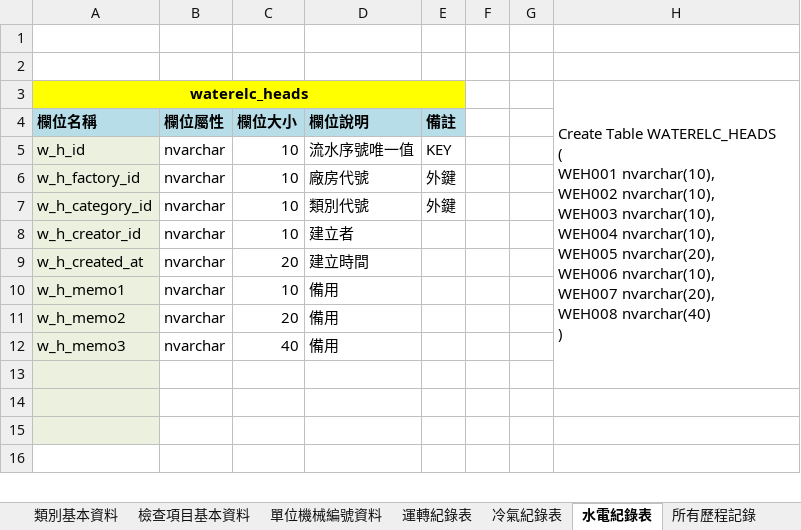
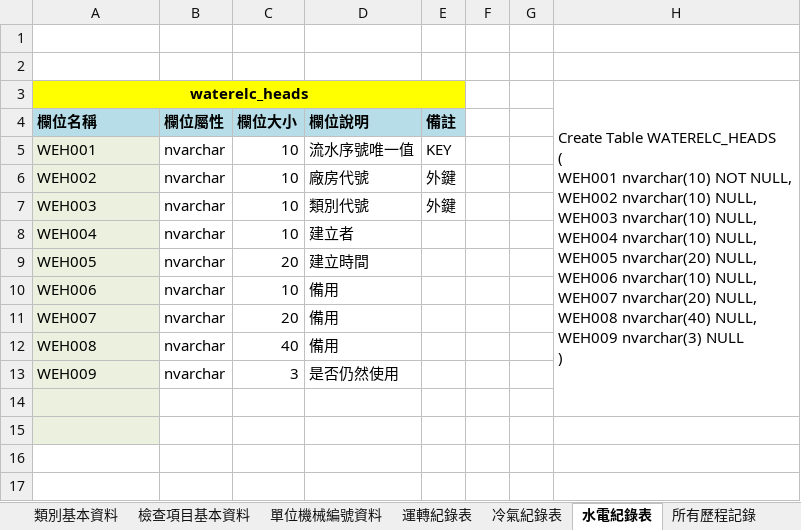
Before and after one commit to kvnyag/P22142, an Excel workbook: P22142_PC(國巨)/規格/DB_Server table V1.0.0.xlsx, sheet 水電紀錄表, drawn as a sheet; only a part is shown; values as stored, in another font and other column widths than the file's, no borders; addresses are those after the commit; ↵ is a line break in a cell; the diff covers the shown part only; the diff names each change by its address in the sheet, - before the commit and + after, or states it on an @@ line.

```diff
--- a/P22142_PC(國巨)/規格/DB_Server table V1.0.0.xlsx (sheet 水電紀錄表)
+++ b/P22142_PC(國巨)/規格/DB_Server table V1.0.0.xlsx (sheet 水電紀錄表)
-H3: …( ↵ WEH001 nvarchar(10), ↵ WEH002 nvarchar(10), ↵ WEH003 nvarchar(10), ↵ WEH004 nvarchar(10), ↵ WEH005 nvarchar(20), ↵ WEH006 nvarchar(10), ↵ WEH007 nvarchar(20), ↵ WEH008 nvarchar(40) ↵ )
+H3: …( ↵ WEH001 nvarchar(10) NOT NULL, ↵ WEH002 nvarchar(10) NULL, ↵ WEH003 nvarchar(10) NULL, ↵ WEH004 nvarchar(10) NULL, ↵ WEH005 nvarchar(20) NULL, ↵ WEH006 nvarchar(10) NULL, ↵ WEH007 nvarchar(20) NULL, ↵ WEH008 nvarchar(40) NULL, ↵ WEH009 nvarchar(3) NULL ↵ )
-A5: w_h_id
+A5: WEH001
-A6: w_h_factory_id
+A6: WEH002
-A7: w_h_category_id
+A7: WEH003
-A8: w_h_creator_id
+A8: WEH004
-A9: w_h_created_at
+A9: WEH005
-A10: w_h_memo1
+A10: WEH006
-A11: w_h_memo2
+A11: WEH007
-A12: w_h_memo3
+A12: WEH008
+row 13: WEH009 | nvarchar | 3 | 是否仍然使用
-A16 fill: #EBF1DE
+A16 fill: none
```
Also changed, not shown: 1 added row, 1 removed row and 17 edited cells elsewhere in this sheet, sheet 檢查項目基本資料, sheet 運轉紀錄表, sheet 所有歷程記錄, sheet 冷氣紀錄表, sheet 單位機械編號資料, 32 other files.
